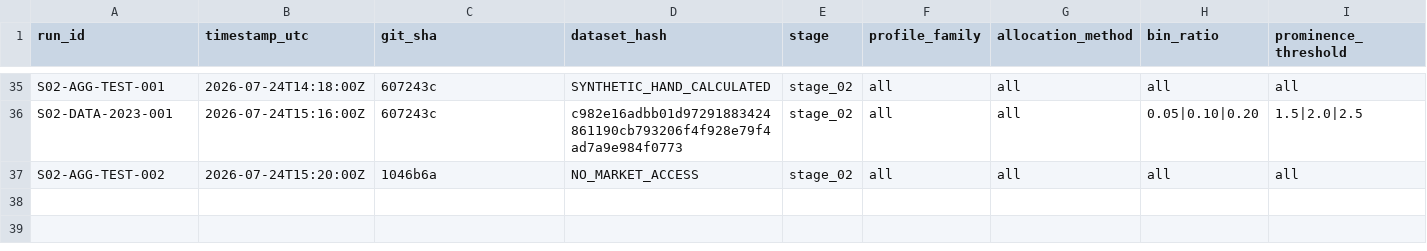
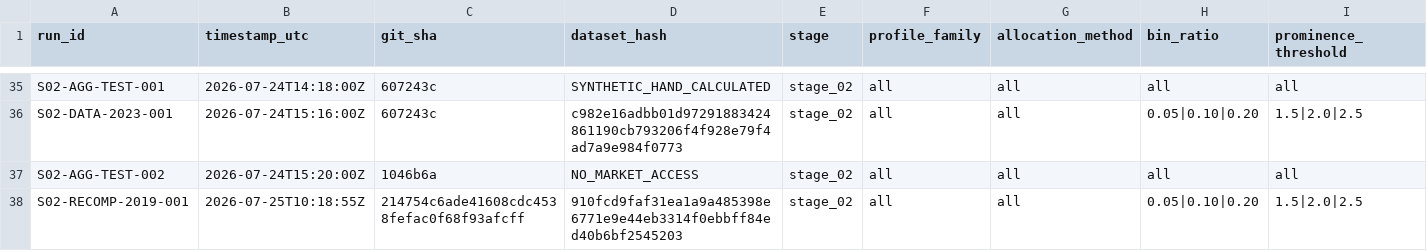
Before and after one commit to dylankazakovas93-dev/HVN, a CSV file: RUN_REGISTRY.csv, drawn as a sheet; only a part is shown, gaps mark what is left out; rows hold the shown columns only; the diff names each change by its address in the sheet, - before the commit and + after, or states it on an @@ line.

```diff
--- a/RUN_REGISTRY.csv
+++ b/RUN_REGISTRY.csv
+row 38: S02-RECOMP-2019-001 | 2026-07-25T10:18:55Z | 214754c6ade41608cdc4538fefac0f68f93afcff | 910fcd9faf31ea1a9a485398e6771e9e44eb3314f0ebbff84ed40b6bf2545203 | stage_02 | all | all | 0.05|0.10|0.20 | 1.5|2.0|2.5
```
Also changed, not shown: research/hvn/PARTITION_ACCESS_LOG.csv, 10 other files.
